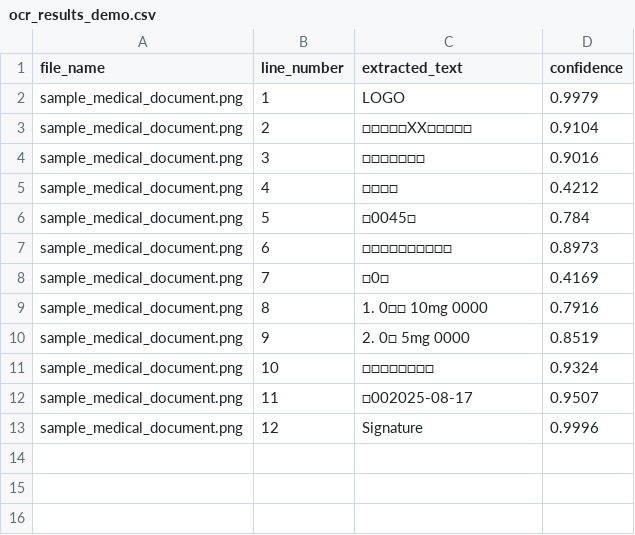
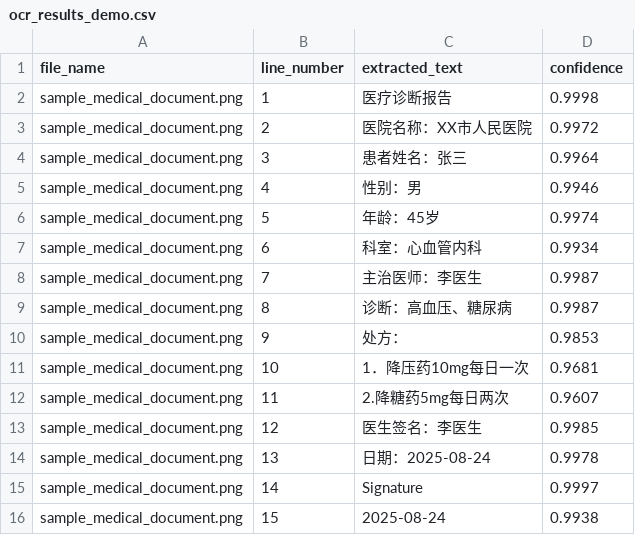
Before and after one commit to zhurong2020/claude-colab-projects, a CSV file: demos/medical-ocr/assets/results/ocr_results_demo.csv, drawn as a sheet.

```diff
--- a/demos/medical-ocr/assets/results/ocr_results_demo.csv
+++ b/demos/medical-ocr/assets/results/ocr_results_demo.csv
@@ -1,13 +1,16 @@
 file_name,line_number,extracted_text,confidence
-sample_medical_document.png,1,LOGO,0.9979
-sample_medical_document.png,2,□□□□□XX□□□□□,0.9104
-sample_medical_document.png,3,□□□□□□□,0.9016
-sample_medical_document.png,4,□□□□,0.4212
-sample_medical_document.png,5,□0045□,0.784
-sample_medical_document.png,6,□□□□□□□□□□,0.8973
-sample_medical_document.png,7,□0□,0.4169
-sample_medical_document.png,8,1. 0□□ 10mg 0000,0.7916
-sample_medical_document.png,9,2. 0□ 5mg 0000,0.8519
-sample_medical_document.png,10,□□□□□□□□,0.9324
-sample_medical_document.png,11,□002025-08-17,0.9507
-sample_medical_document.png,12,Signature,0.9996
+sample_medical_document.png,1,医疗诊断报告,0.9998
+sample_medical_document.png,2,医院名称：XX市人民医院,0.9972
+sample_medical_document.png,3,患者姓名：张三,0.9964
+sample_medical_document.png,4,性别：男,0.9946
+sample_medical_document.png,5,年龄：45岁,0.9974
+sample_medical_document.png,6,科室：心血管内科,0.9934
+sample_medical_document.png,7,主治医师：李医生,0.9987
+sample_medical_document.png,8,诊断：高血压、糖尿病,0.9987
+sample_medical_document.png,9,处方：,0.9853
+sample_medical_document.png,10,1．降压药10mg每日一次,0.9681
+sample_medical_document.png,11,2.降糖药5mg每日两次,0.9607
+sample_medical_document.png,12,医生签名：李医生,0.9985
+sample_medical_document.png,13,日期：2025-08-24,0.9978
+sample_medical_document.png,14,Signature,0.9997
+sample_medical_document.png,15,2025-08-24,0.9938
```
Also changed, not shown: 1 other file.
